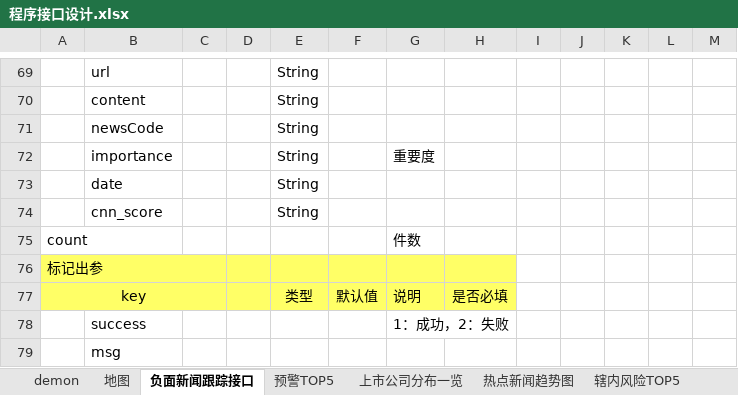
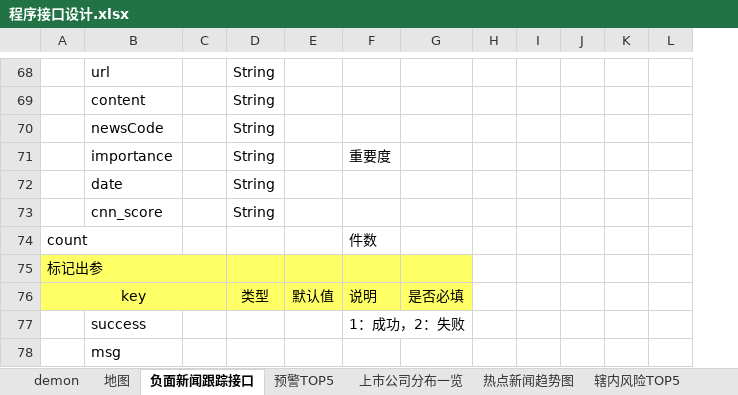
Before and after one commit to ListedFaceSys/lfs, an Excel workbook: docs/2程序设计/程序接口设计.xlsx, sheet 负面新闻跟踪接口, drawn as a sheet; only a part is shown, gaps mark what is left out; values as stored, in another font and other column widths than the file's, no borders; removed rows and columns are numbered as before the commit, all else as after; the diff covers the shown part only; the diff names each change by its address in the sheet, - before the commit and + after, or states it on an @@ line.

Commit message:
Merge branch 'master' of github.com:ListedFaceSys/lfs
# Conflicts:
#	docs/2程序设计/程序接口设计.xlsx

```diff
--- a/docs/2程序设计/程序接口设计.xlsx (sheet 负面新闻跟踪接口)
+++ b/docs/2程序设计/程序接口设计.xlsx (sheet 负面新闻跟踪接口)
-column C, empty
-column L, empty
+column K, empty
-A76:C76 merged
+A75:C75 merged
-A77:C77 merged
+A76:C76 merged
```
Also changed, not shown: 2 added rows, 3 removed rows, 3 edited cells, cell formats and merged cells elsewhere in this sheet, sheet 热点新闻趋势图.
